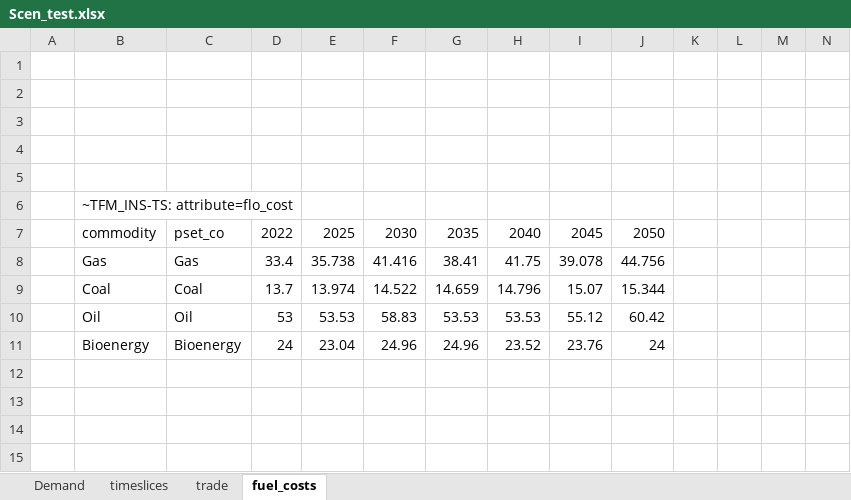
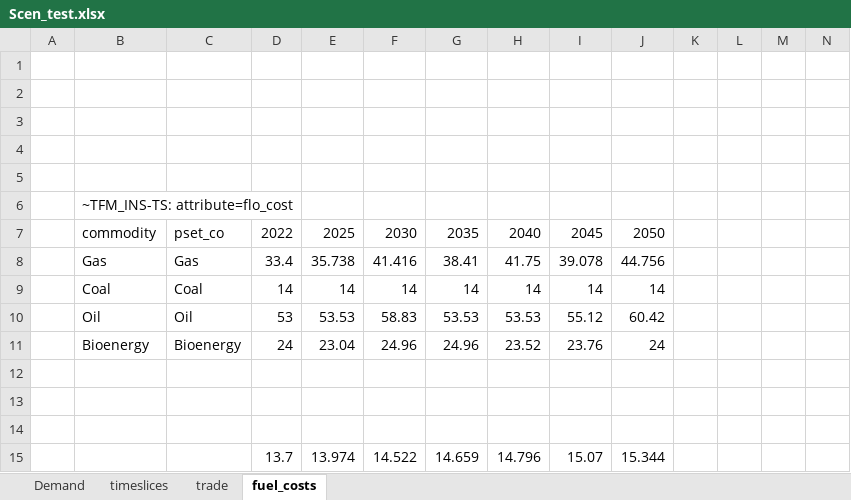
Before and after one commit to kraik98/ee-times, an Excel workbook: VerveStacks_EST/SuppXLS/Scen_test.xlsx, sheet fuel_costs, drawn as a sheet; only a part is shown; values as stored, in another font and other column widths than the file's, no borders; removed rows and columns are numbered as before the commit, all else as after; rows hold the shown columns only; the diff names each change by its address in the sheet, - before the commit and + after, or states it on an @@ line.

Commit message:
Adding flow emissions part 3

```diff
--- a/VerveStacks_EST/SuppXLS/Scen_test.xlsx (sheet fuel_costs)
+++ b/VerveStacks_EST/SuppXLS/Scen_test.xlsx (sheet fuel_costs)
-row 9:  | Coal | Coal | 13.7 | 13.974 | 14.522 | 14.659 | 14.796 | 15.07 | 15.344
+row 9:  | Coal | Coal | 14 | 14 | 14 | 14 | 14 | 14 | 14
+row 12: (empty)
+row 13: (empty)
+row 14: (empty)
+row 15:  |  |  | 13.7 | 13.974 | 14.522 | 14.659 | 14.796 | 15.07 | 15.344
```
